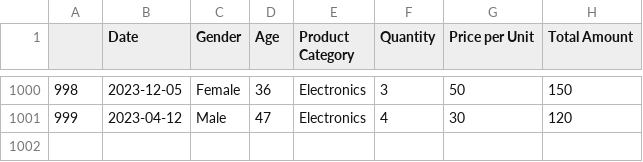
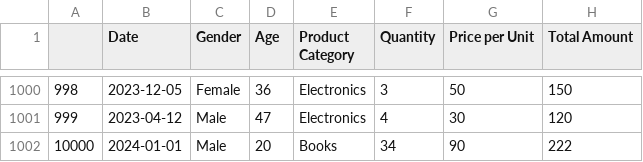
Before and after one commit to IMANA47/IBanT_Cours, a CSV file: cours_Python/TP-ML/tp_ml_2/data/SalesDataset.csv, drawn as a sheet; only a part is shown, gaps mark what is left out; the diff names each change by its address in the sheet, - before the commit and + after, or states it on an @@ line.

Commit message:
Add new sales record for January 2024

```diff
--- a/cours_Python/TP-ML/tp_ml_2/data/SalesDataset.csv
+++ b/cours_Python/TP-ML/tp_ml_2/data/SalesDataset.csv
+row 1002: 10000 | 2024-01-01 | Male | 20 | Books | 34 | 90 | 222
```
